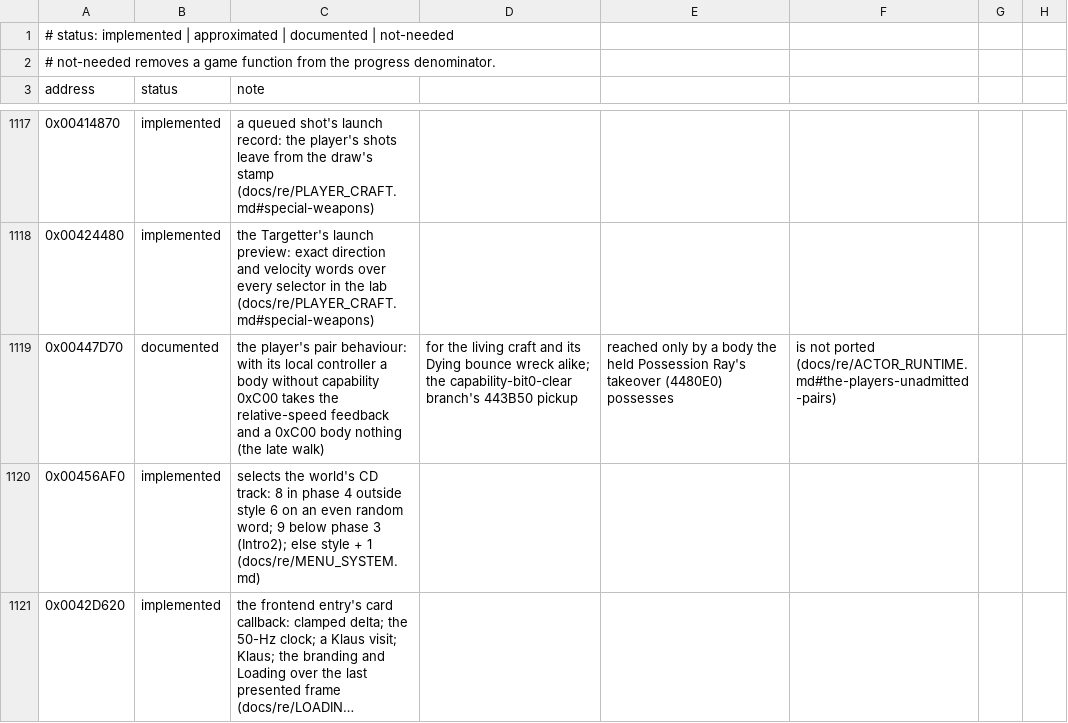
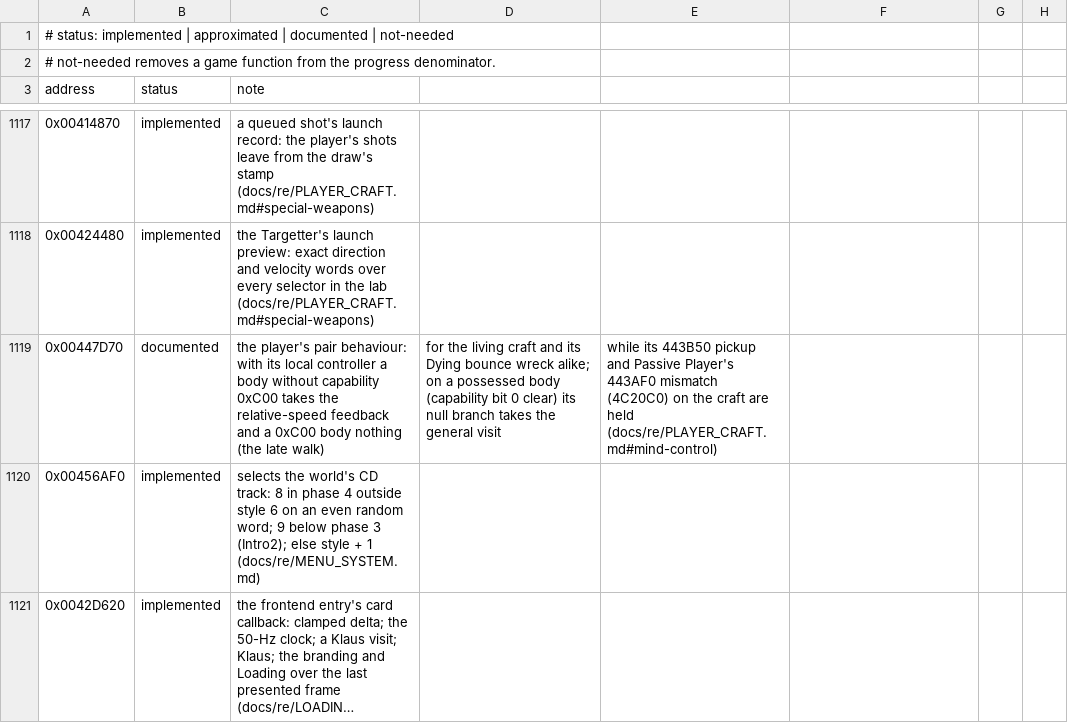
Before and after one commit to xndbogdan/OpenV2K, a CSV file: docs/progress/status.csv, drawn as a sheet; only a part is shown, gaps mark what is left out; long unchanged cells end in …; the diff names each change by its address in the sheet, - before the commit and + after, or states it on an @@ line.

```diff
--- a/docs/progress/status.csv
+++ b/docs/progress/status.csv
-D1119: …wreck alike; the capability-bit0-clear branch's 443B50 pickup
+D1119: …wreck alike; on a possessed body (capability bit 0 clear) its null branch takes the general visit
-E1119: reached only by a body the held Possession Ray's takeover (4480E0) possesses
+E1119: while its 443B50 pickup and Passive Player's 443AF0 mismatch (4C20C0) on the craft are held (docs/re/PLAYER_CRAFT.md#mind-control)
-F1119: is not ported (docs/re/ACTOR_RUNTIME.md#the-players-unadmitted-pairs)
+F1119: (empty)
```
Also changed, not shown: 9 other files.
